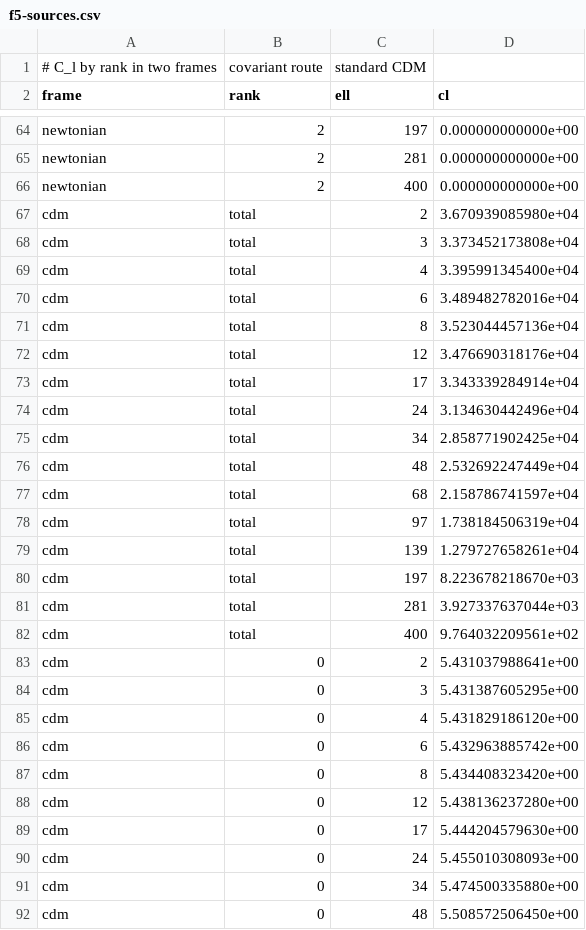
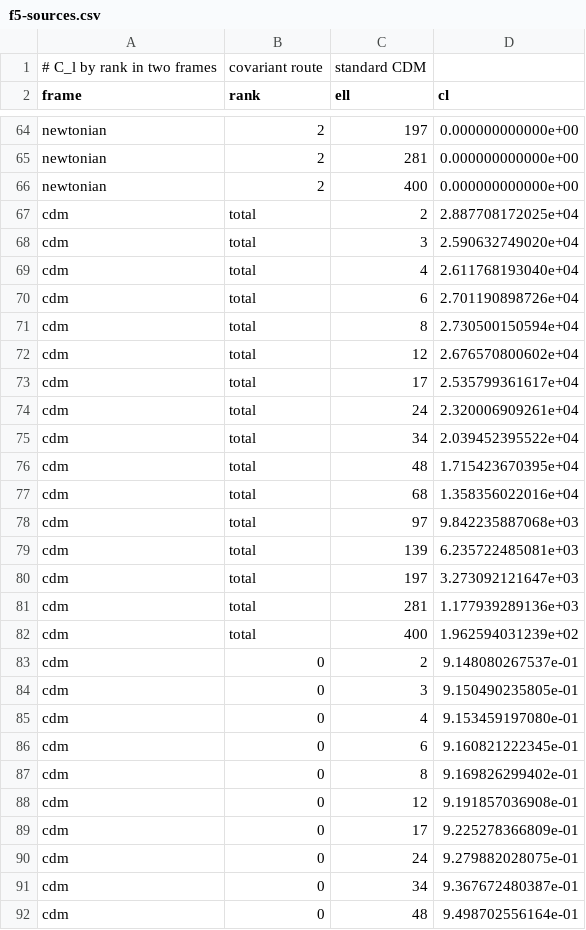
Before and after one commit to timgebbie/frame-covariant-cmb-reproducibility, a CSV file: outputs/f5-sources.csv, drawn as a sheet; only a part is shown, gaps mark what is left out; the diff covers the shown part only.

```diff
--- a/outputs/f5-sources.csv
+++ b/outputs/f5-sources.csv
@@ -66,27 +66,27 @@ newtonian,2,281,0.000000000000e+00
 newtonian,2,400,0.000000000000e+00
-cdm,total,2,3.670939085980e+04
-cdm,total,3,3.373452173808e+04
-cdm,total,4,3.395991345400e+04
-cdm,total,6,3.489482782016e+04
-cdm,total,8,3.523044457136e+04
-cdm,total,12,3.476690318176e+04
-cdm,total,17,3.343339284914e+04
-cdm,total,24,3.134630442496e+04
-cdm,total,34,2.858771902425e+04
-cdm,total,48,2.532692247449e+04
-cdm,total,68,2.158786741597e+04
-cdm,total,97,1.738184506319e+04
-cdm,total,139,1.279727658261e+04
-cdm,total,197,8.223678218670e+03
-cdm,total,281,3.927337637044e+03
-cdm,total,400,9.764032209561e+02
-cdm,0,2,5.431037988641e+00
-cdm,0,3,5.431387605295e+00
-cdm,0,4,5.431829186120e+00
-cdm,0,6,5.432963885742e+00
-cdm,0,8,5.434408323420e+00
-cdm,0,12,5.438136237280e+00
-cdm,0,17,5.444204579630e+00
-cdm,0,24,5.455010308093e+00
-cdm,0,34,5.474500335880e+00
-cdm,0,48,5.508572506450e+00
+cdm,total,2,2.887708172025e+04
+cdm,total,3,2.590632749020e+04
+cdm,total,4,2.611768193040e+04
+cdm,total,6,2.701190898726e+04
+cdm,total,8,2.730500150594e+04
+cdm,total,12,2.676570800602e+04
+cdm,total,17,2.535799361617e+04
+cdm,total,24,2.320006909261e+04
+cdm,total,34,2.039452395522e+04
+cdm,total,48,1.715423670395e+04
+cdm,total,68,1.358356022016e+04
+cdm,total,97,9.842235887068e+03
+cdm,total,139,6.235722485081e+03
+cdm,total,197,3.273092121647e+03
+cdm,total,281,1.177939289136e+03
+cdm,total,400,1.962594031239e+02
+cdm,0,2,9.148080267537e-01
+cdm,0,3,9.150490235805e-01
+cdm,0,4,9.153459197080e-01
+cdm,0,6,9.160821222345e-01
+cdm,0,8,9.169826299402e-01
+cdm,0,12,9.191857036908e-01
+cdm,0,17,9.225278366809e-01
+cdm,0,24,9.279882028075e-01
+cdm,0,34,9.367672480387e-01
+cdm,0,48,9.498702556164e-01
```
Also changed, not shown: 118 edited cells elsewhere in this file, outputs/f2-truncation.csv, outputs/f7-frames.csv, 14 other files.
